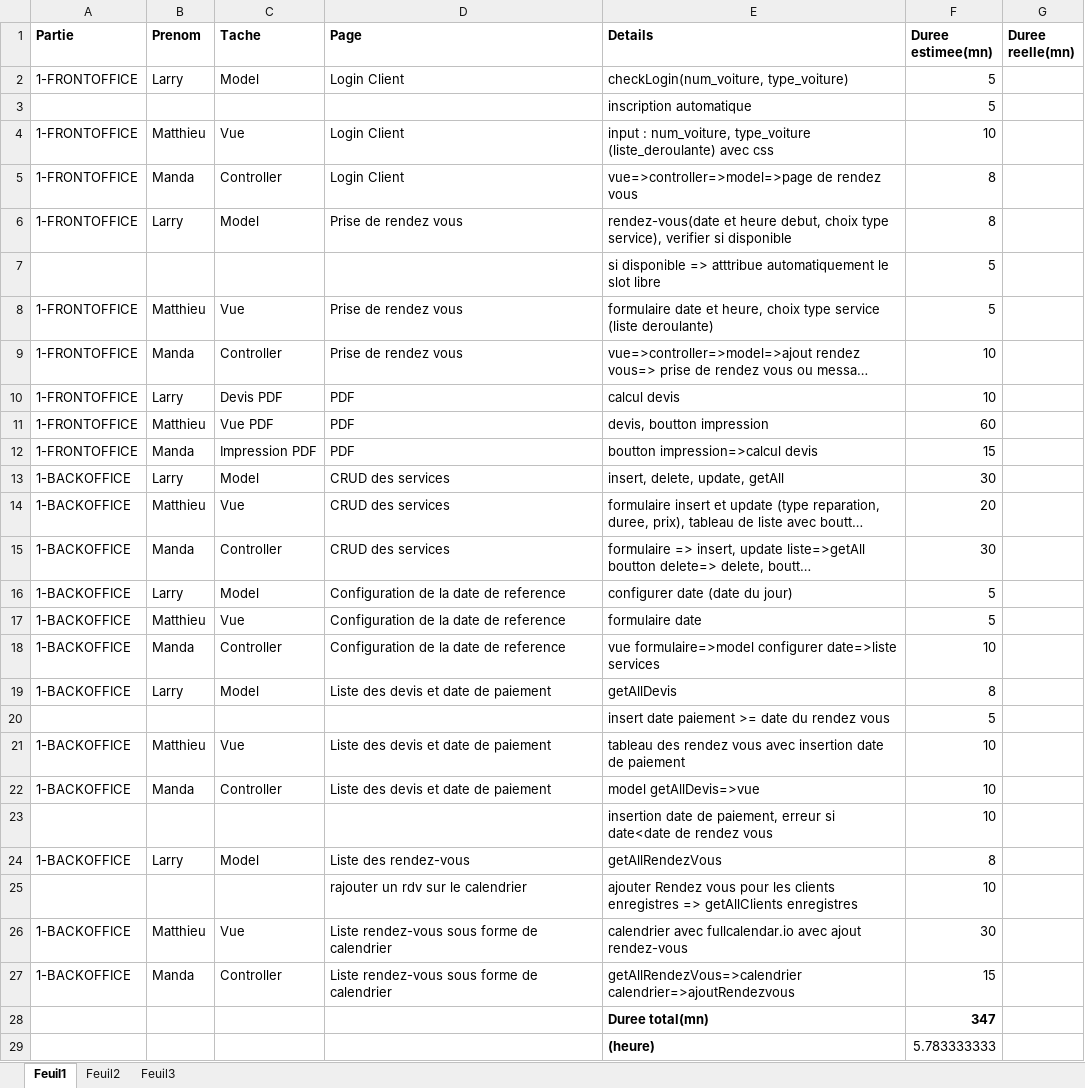
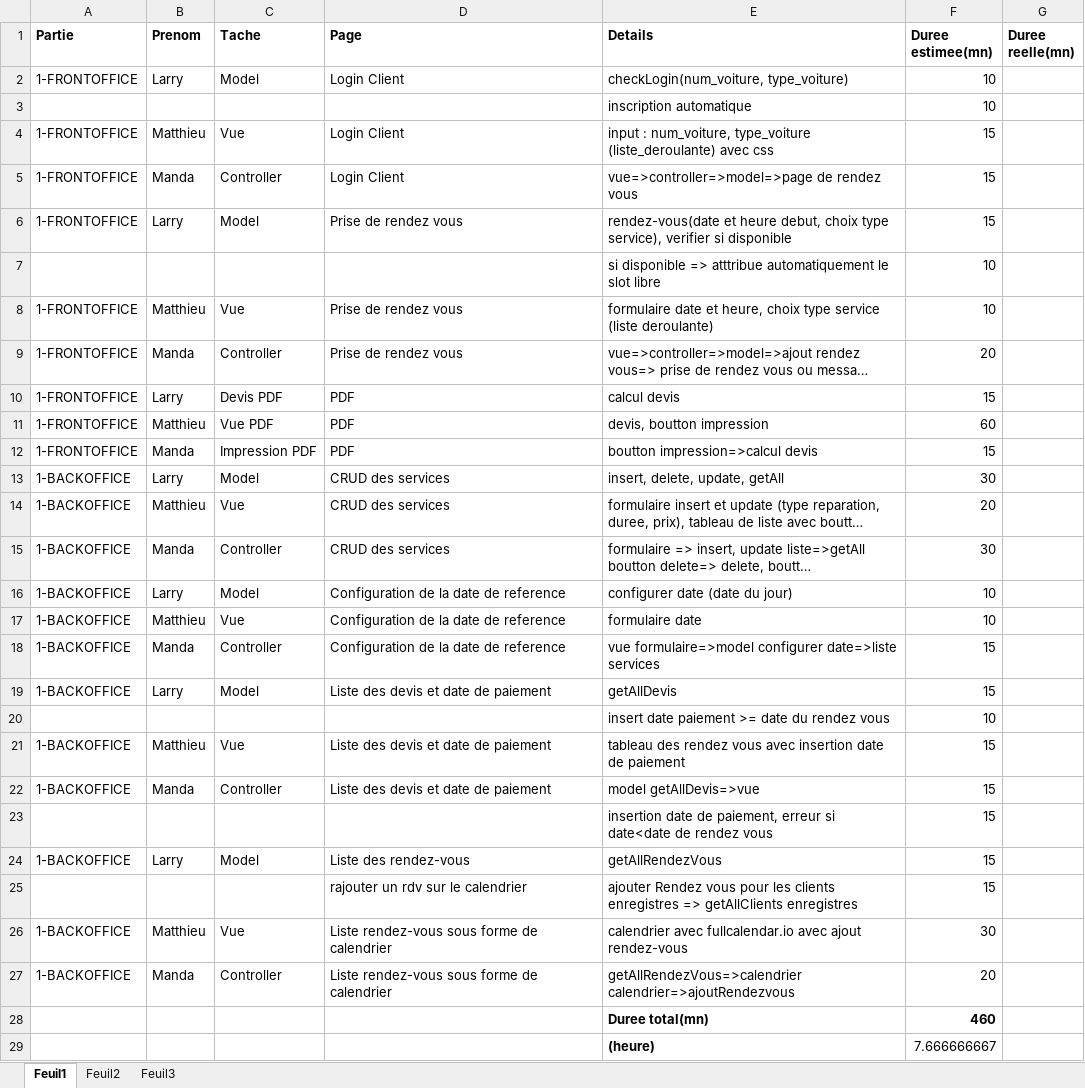
Before and after one commit to MatthieuRandria/Exam_S4, an Excel workbook: todo.xlsx, sheet Feuil1, drawn as a sheet; long unchanged cells end in …; values as stored, in another font and other column widths than the file's, no borders; the diff names each change by its address in the sheet, - before the commit and + after, or states it on an @@ line.

Commit message:
Update todo.xlsx

```diff
--- a/todo.xlsx (sheet Feuil1)
+++ b/todo.xlsx (sheet Feuil1)
-F2:F3 (Duree estimee(mn)): 5
+F2:F3 (Duree estimee(mn)): 10
-F4 (Duree estimee(mn)): 10
+F4 (Duree estimee(mn)): 15
-F5:F6 (Duree estimee(mn)): 8
+F5:F6 (Duree estimee(mn)): 15
-F7:F8 (Duree estimee(mn)): 5
+F7:F8 (Duree estimee(mn)): 10
-F9 (Duree estimee(mn)): 10
+F9 (Duree estimee(mn)): 20
-F10 (Duree estimee(mn)): 10
+F10 (Duree estimee(mn)): 15
-F16:F17 (Duree estimee(mn)): 5
+F16:F17 (Duree estimee(mn)): 10
-F18 (Duree estimee(mn)): 10
+F18 (Duree estimee(mn)): 15
-F19 (Duree estimee(mn)): 8
+F19 (Duree estimee(mn)): 15
-F20 (Duree estimee(mn)): 5
+F20 (Duree estimee(mn)): 10
-F21:F23 (Duree estimee(mn)): 10
+F21:F23 (Duree estimee(mn)): 15
-F24 (Duree estimee(mn)): 8
+F24 (Duree estimee(mn)): 15
-F25 (Duree estimee(mn)): 10
+F25 (Duree estimee(mn)): 15
-F27 (Duree estimee(mn)): 15
+F27 (Duree estimee(mn)): 20
-F28 (Duree estimee(mn)): 347
+F28 (Duree estimee(mn)): 460
-F29 (Duree estimee(mn)): 5.783333333
+F29 (Duree estimee(mn)): 7.666666667
```
